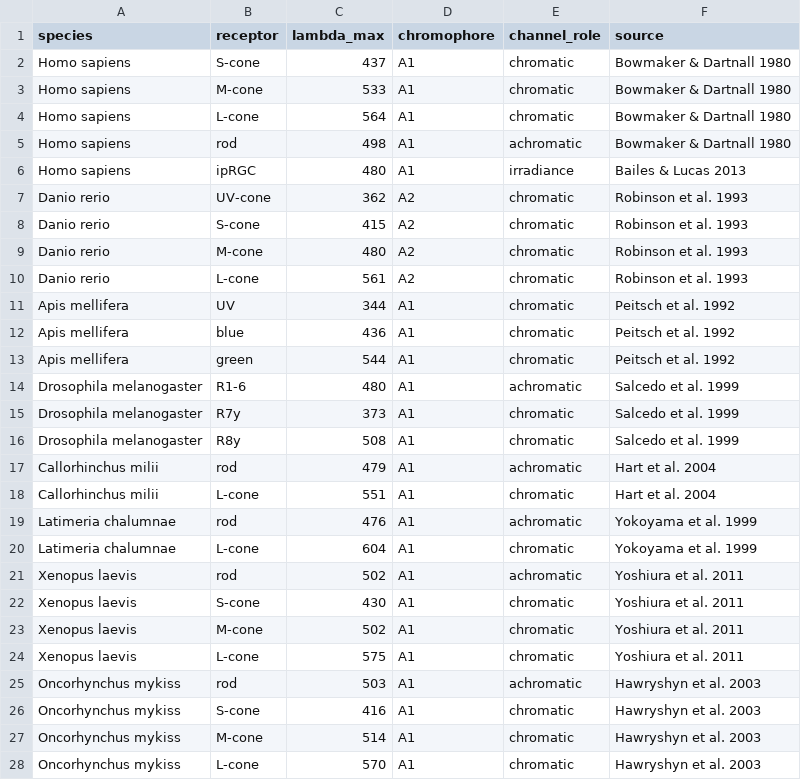
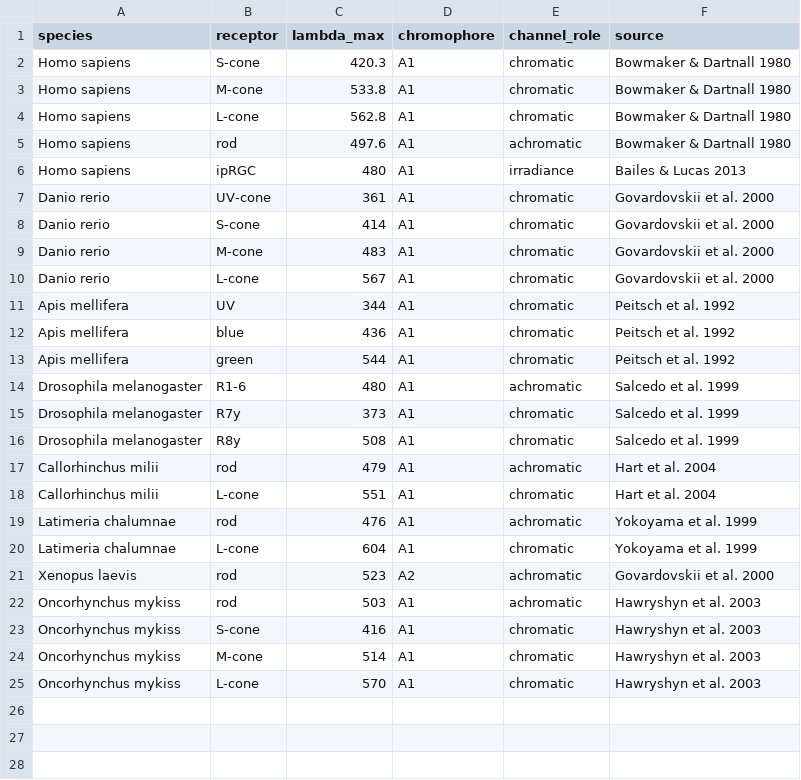
Before and after one commit to JohnKirwan/luxR, a CSV file: data-raw/species_sensitivities.csv, drawn as a sheet.

Commit message:
fix: correct species_sensitivities against their sources
Human peaks from Bowmaker & Dartnall (1980); Danio rerio cones (A1) and the
Xenopus laevis rod (A2, 523 nm) from Govardovskii et al. (2000) Table 1.
Drop the unverified Xenopus cones and the Yoshiura placeholder citation.
Dataset version species-v2.

```diff
--- a/data-raw/species_sensitivities.csv
+++ b/data-raw/species_sensitivities.csv
@@ -1,11 +1,11 @@
 species,receptor,lambda_max,chromophore,channel_role,source
-Homo sapiens,S-cone,437,A1,chromatic,Bowmaker & Dartnall 1980
-Homo sapiens,M-cone,533,A1,chromatic,Bowmaker & Dartnall 1980
-Homo sapiens,L-cone,564,A1,chromatic,Bowmaker & Dartnall 1980
-Homo sapiens,rod,498,A1,achromatic,Bowmaker & Dartnall 1980
+Homo sapiens,S-cone,420.3,A1,chromatic,Bowmaker & Dartnall 1980
+Homo sapiens,M-cone,533.8,A1,chromatic,Bowmaker & Dartnall 1980
+Homo sapiens,L-cone,562.8,A1,chromatic,Bowmaker & Dartnall 1980
+Homo sapiens,rod,497.6,A1,achromatic,Bowmaker & Dartnall 1980
 Homo sapiens,ipRGC,480,A1,irradiance,Bailes & Lucas 2013
-Danio rerio,UV-cone,362,A2,chromatic,Robinson et al. 1993
-Danio rerio,S-cone,415,A2,chromatic,Robinson et al. 1993
-Danio rerio,M-cone,480,A2,chromatic,Robinson et al. 1993
-Danio rerio,L-cone,561,A2,chromatic,Robinson et al. 1993
+Danio rerio,UV-cone,361,A1,chromatic,Govardovskii et al. 2000
+Danio rerio,S-cone,414,A1,chromatic,Govardovskii et al. 2000
+Danio rerio,M-cone,483,A1,chromatic,Govardovskii et al. 2000
+Danio rerio,L-cone,567,A1,chromatic,Govardovskii et al. 2000
 Apis mellifera,UV,344,A1,chromatic,Peitsch et al. 1992
@@ -20,6 +20,3 @@ Latimeria chalumnae,rod,476,A1,achromatic,Yokoyama et al. 1999
 Latimeria chalumnae,L-cone,604,A1,chromatic,Yokoyama et al. 1999
-Xenopus laevis,rod,502,A1,achromatic,Yoshiura et al. 2011
-Xenopus laevis,S-cone,430,A1,chromatic,Yoshiura et al. 2011
-Xenopus laevis,M-cone,502,A1,chromatic,Yoshiura et al. 2011
-Xenopus laevis,L-cone,575,A1,chromatic,Yoshiura et al. 2011
+Xenopus laevis,rod,523,A2,achromatic,Govardovskii et al. 2000
 Oncorhynchus mykiss,rod,503,A1,achromatic,Hawryshyn et al. 2003
```
Also changed, not shown: data-raw/dataset_manifest.csv, data-raw/species_channel_support.csv, 12 other files.
